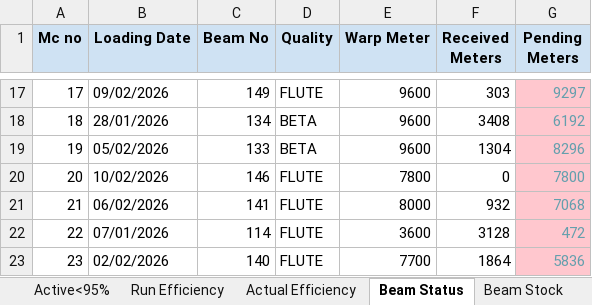
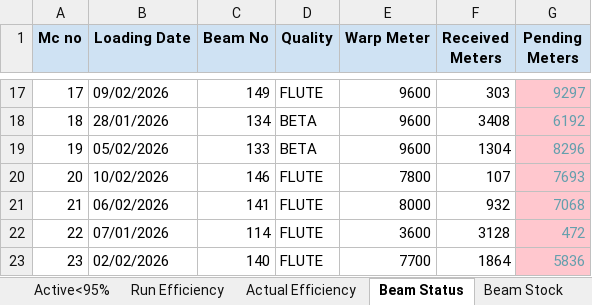
Before and after one commit to avishiki/TexWeaves, an Excel workbook: Waterjet Efficiency Shiftwise.xlsx, sheet Beam Status, drawn as a sheet; only a part is shown, gaps mark what is left out; values as stored, in another font and other column widths than the file's, no borders; the diff names each change by its address in the sheet, - before the commit and + after, or states it on an @@ line.

```diff
--- a/Waterjet Efficiency Shiftwise.xlsx (sheet Beam Status)
+++ b/Waterjet Efficiency Shiftwise.xlsx (sheet Beam Status)
-F20 (Received Meters): 0
+F20 (Received Meters): 107
-G20 (Pending Meters): 7800
+G20 (Pending Meters): 7693
```
Also changed, not shown: sheet Key Takeaways.
